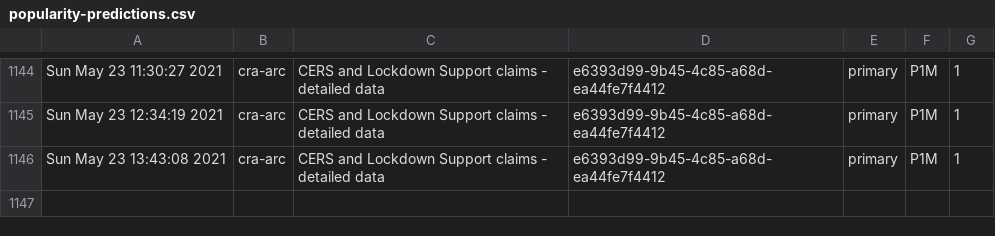
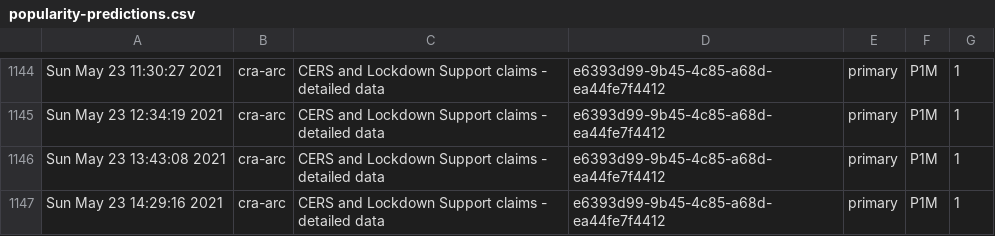
Before and after one commit to PatLittle/Ryerson-Big-Data-Analytics-Final-Project, a CSV file: popularity-predictions.csv, drawn as a sheet; only a part is shown, gaps mark what is left out; the diff names each change by its address in the sheet, - before the commit and + after, or states it on an @@ line.

```diff
--- a/popularity-predictions.csv
+++ b/popularity-predictions.csv
+row 1147: Sun May 23 14:29:16 2021 | cra-arc | CERS and Lockdown Support claims - detailed data | e6393d99-9b45-4c85-a68d-ea44fe7f4412 | primary | P1M | 1
```
